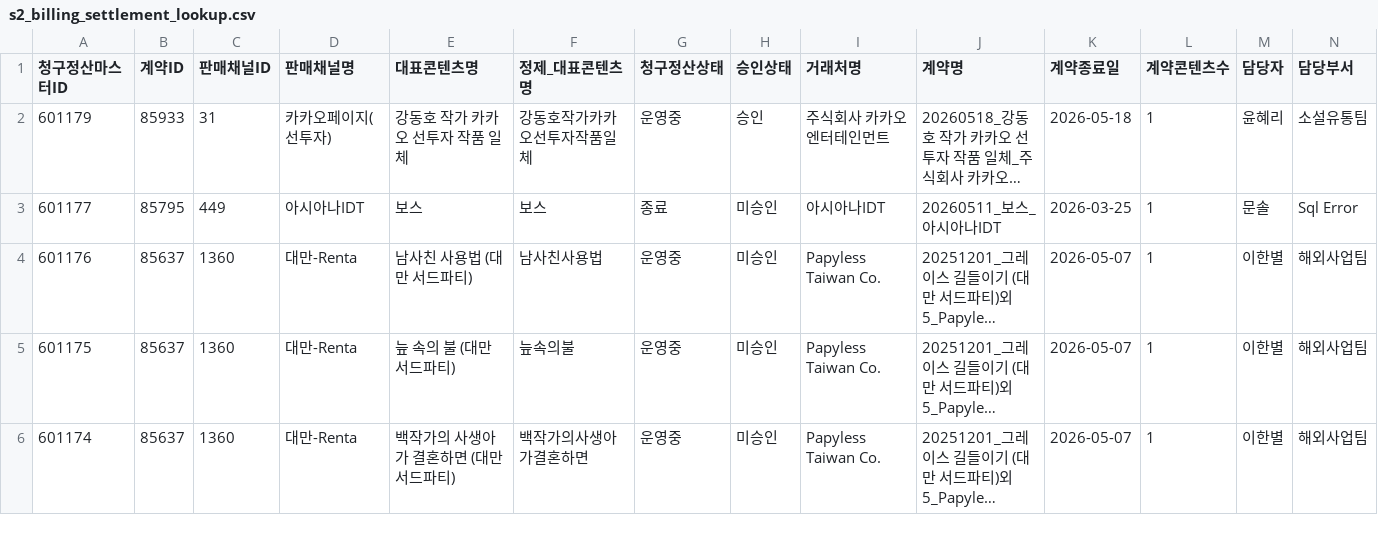
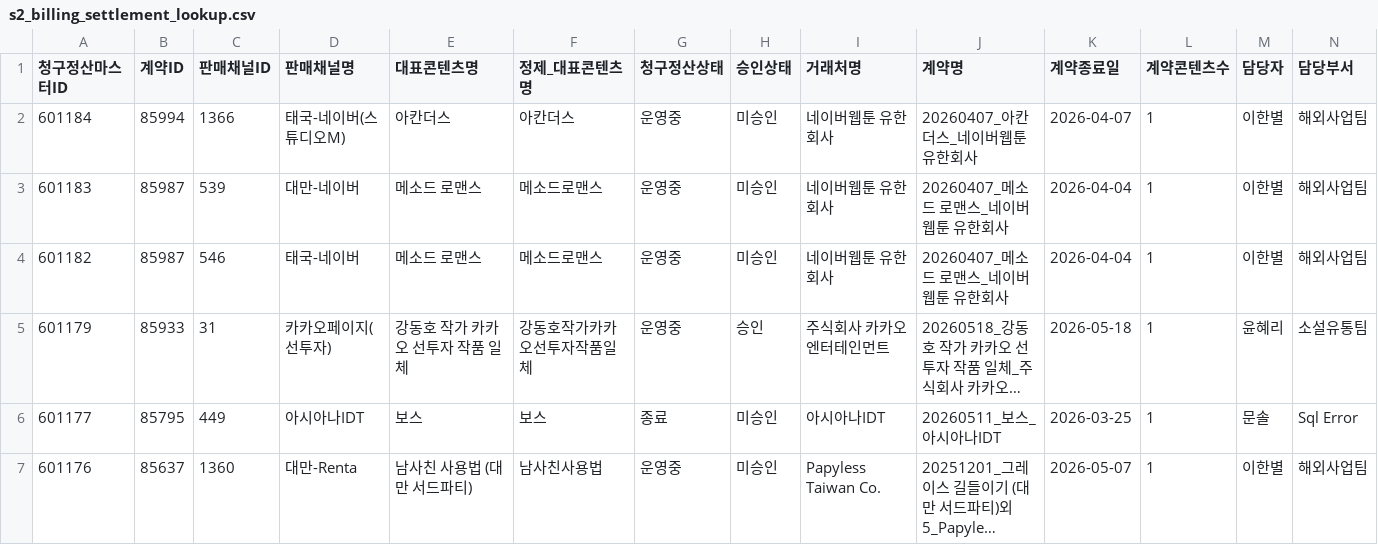
Before and after one commit to gpfl900709-svg/mapping-novel, a CSV file: data/s2_billing_settlement_lookup.csv, drawn as a sheet; only a part is shown; the shorter side is filled out with more unchanged rows; long unchanged cells end in …; rows hold the shown columns only; the diff names each change by its address in the sheet, - before the commit and + after, or states it on an @@ line.

```diff
--- a/data/s2_billing_settlement_lookup.csv
+++ b/data/s2_billing_settlement_lookup.csv
+row 2: 601184 | 85994 | 1366 | 태국-네이버(스튜디오M) | 아칸더스 | 아칸더스 | 운영중 | 미승인 | 네이버웹툰 유한회사 | 20260407_아칸더스_네이버웹툰 유한회사 | 2026-04-07 | 1 | 이한별 | 해외사업팀
+row 3: 601183 | 85987 | 539 | 대만-네이버 | 메소드 로맨스 | 메소드로맨스 | 운영중 | 미승인 | 네이버웹툰 유한회사 | 20260407_메소드 로맨스_네이버웹툰 유한회사 | 2026-04-04 | 1 | 이한별 | 해외사업팀
+row 4: 601182 | 85987 | 546 | 태국-네이버 | 메소드 로맨스 | 메소드로맨스 | 운영중 | 미승인 | 네이버웹툰 유한회사 | 20260407_메소드 로맨스_네이버웹툰 유한회사 | 2026-04-04 | 1 | 이한별 | 해외사업팀
```
Also changed, not shown: doc/2026-05-20/s2_sales_channel_contents_refresh_audit.csv, 7 other files.
